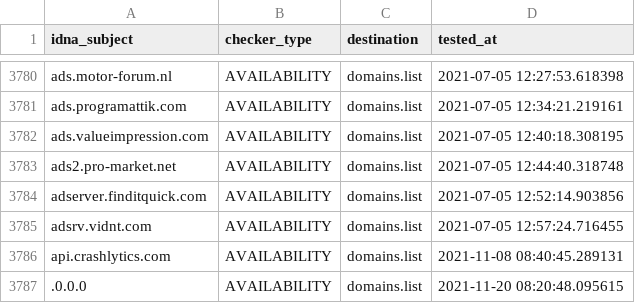
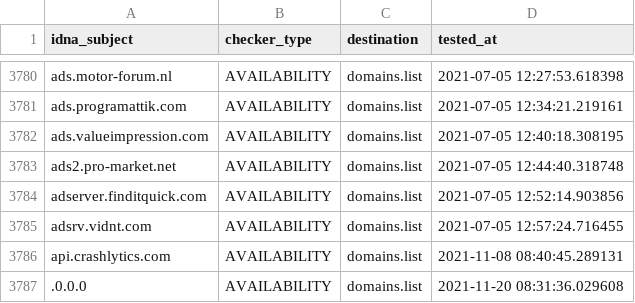
Before and after one commit to Ultimate-Hosts-Blacklist/hostsVN, a CSV file: .pyfunceble/inactive.csv, drawn as a sheet; only a part is shown, gaps mark what is left out.

```diff
--- a/.pyfunceble/inactive.csv
+++ b/.pyfunceble/inactive.csv
@@ -3786,2 +3786,2 @@ adsrv.vidnt.com,AVAILABILITY,domains.list,2021-07-05 12:57:24.716455
 api.crashlytics.com,AVAILABILITY,domains.list,2021-11-08 08:40:45.289131
-.0.0.0,AVAILABILITY,domains.list,2021-11-20 08:20:48.095615
+.0.0.0,AVAILABILITY,domains.list,2021-11-20 08:31:36.029608
```
Also changed, not shown: 13 other files.
